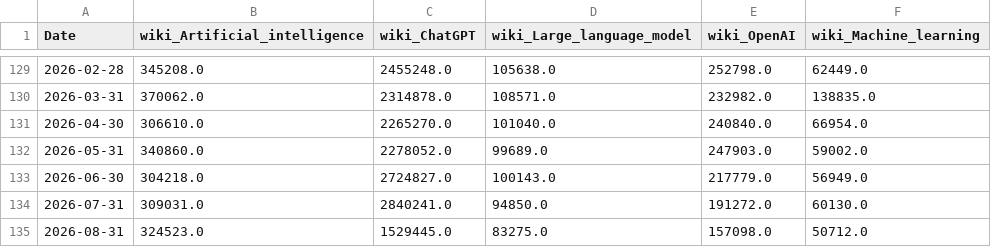
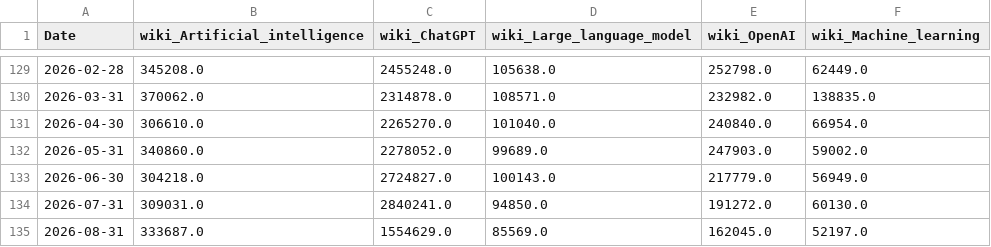
Before and after one commit to mjmonnot/ai-bubble-pressure-score-v1, a CSV file: data/raw/sentiment_wiki_raw.csv, drawn as a sheet; only a part is shown, gaps mark what is left out.

```diff
--- a/data/raw/sentiment_wiki_raw.csv
+++ b/data/raw/sentiment_wiki_raw.csv
@@ -134,2 +134,2 @@ Date,wiki_Artificial_intelligence,wiki_ChatGPT,wiki_Large_language_model,wiki_Op
 2026-07-31,309031.0,2840241.0,94850.0,191272.0,60130.0
-2026-08-31,324523.0,1529445.0,83275.0,157098.0,50712.0
+2026-08-31,333687.0,1554629.0,85569.0,162045.0,52197.0
```
Also changed, not shown: data/processed/aibps_monthly.csv, data/processed/market_processed.csv, 3 other files.
